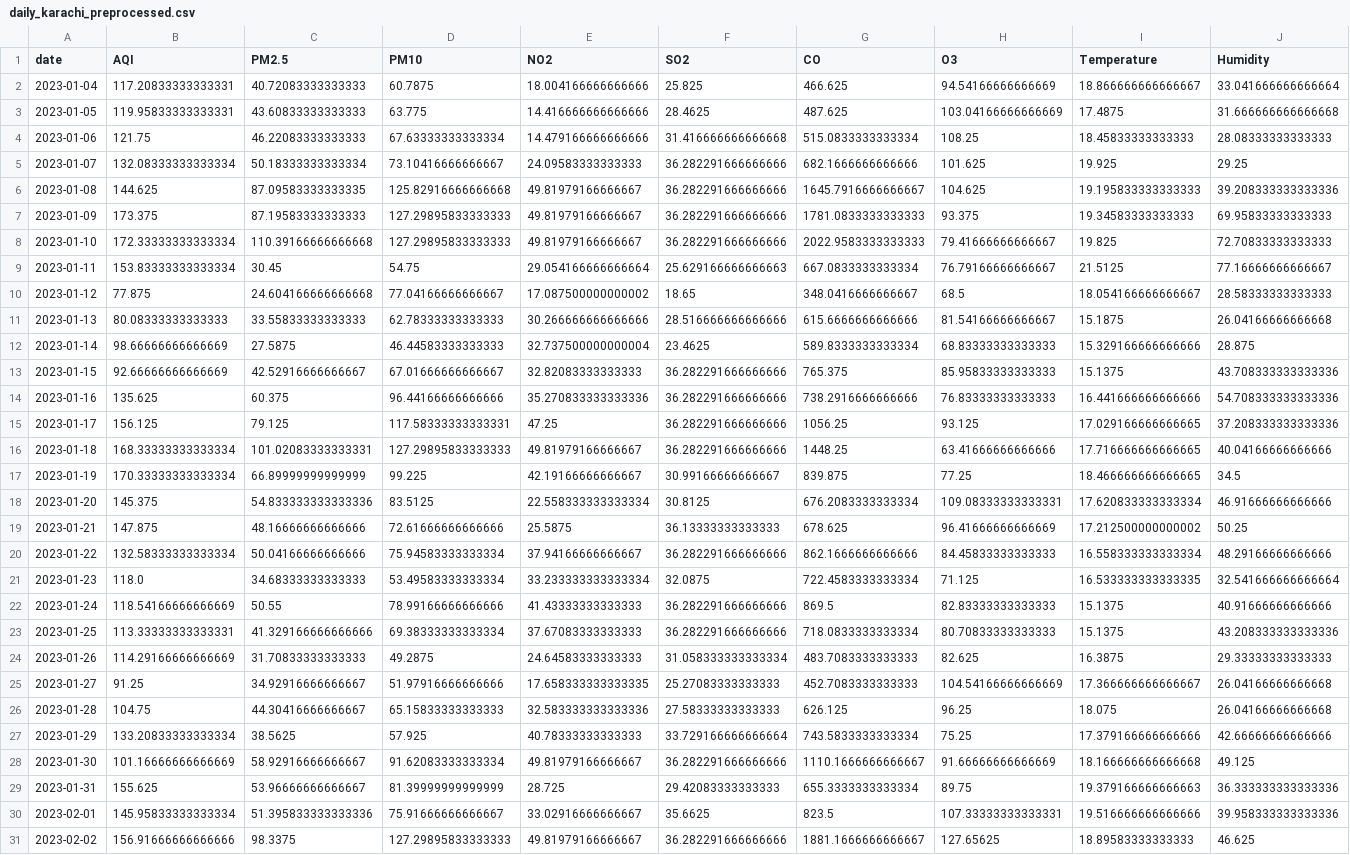
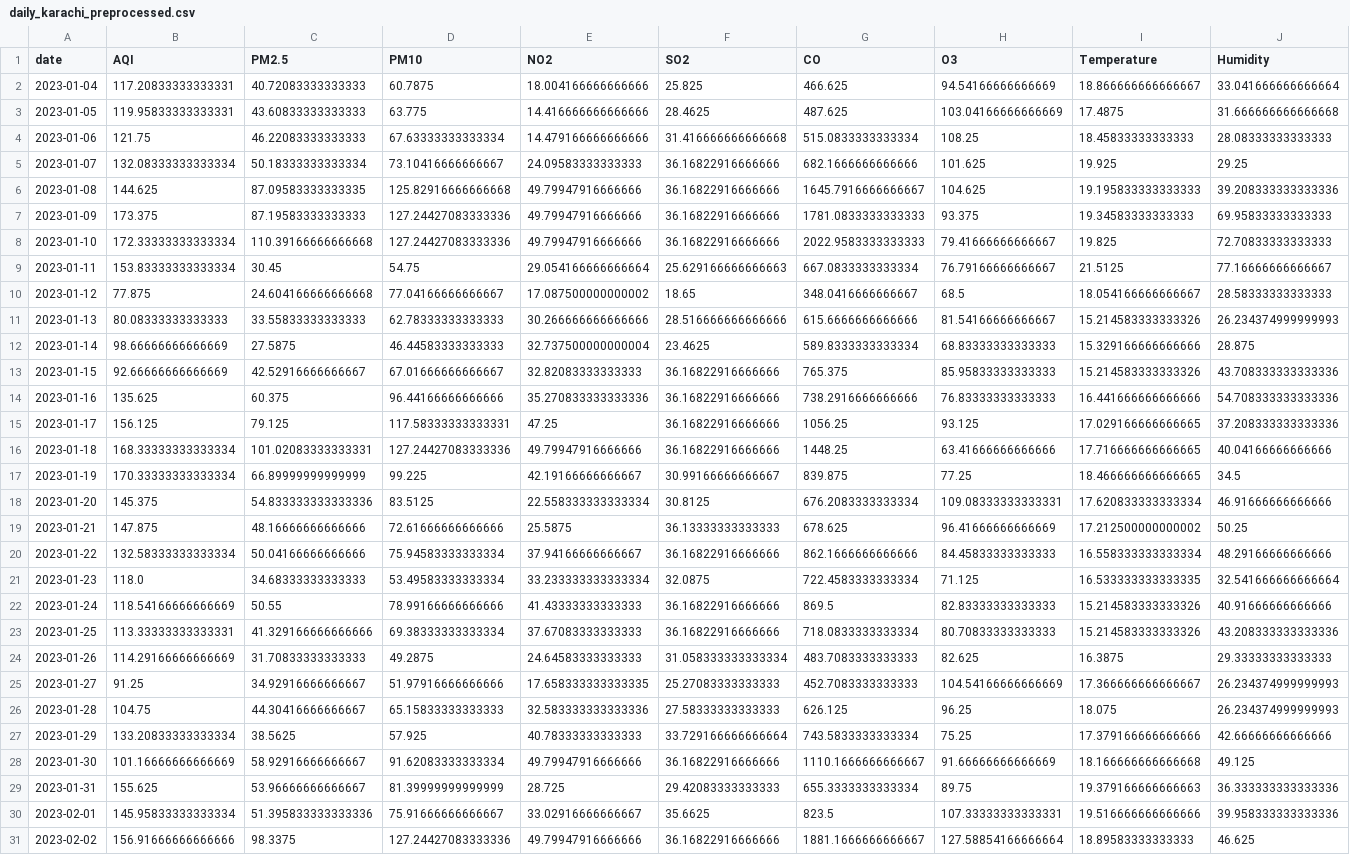
Before and after one commit to SheemaMasood381/Pearls-Karachi-AQI-Prediction-for-next-3-days-, a CSV file: processed_data/daily_karachi_preprocessed.csv, drawn as a sheet; only a part is shown; the diff covers the shown part only; the diff names each change by its address in the sheet, - before the commit and + after, or states it on an @@ line.

```diff
--- a/processed_data/daily_karachi_preprocessed.csv
+++ b/processed_data/daily_karachi_preprocessed.csv
-F5:F8 (SO2): 36.282291666666666
+F5:F8 (SO2): 36.16822916666666
-E6:E8 (NO2): 49.81979166666667
+E6:E8 (NO2): 49.79947916666666
-D7:D8 (PM10): 127.29895833333333
+D7:D8 (PM10): 127.24427083333336
-I11 (Temperature): 15.1875
+I11 (Temperature): 15.214583333333326
-J11 (Humidity): 26.04166666666668
+J11 (Humidity): 26.234374999999993
-F13:F16 (SO2): 36.282291666666666
+F13:F16 (SO2): 36.16822916666666
-I13 (Temperature): 15.1375
+I13 (Temperature): 15.214583333333326
-D16 (PM10): 127.29895833333333
+D16 (PM10): 127.24427083333336
-E16 (NO2): 49.81979166666667
+E16 (NO2): 49.79947916666666
-F20 (SO2): 36.282291666666666
+F20 (SO2): 36.16822916666666
-F22:F23 (SO2): 36.282291666666666
+F22:F23 (SO2): 36.16822916666666
-I22:I23 (Temperature): 15.1375
+I22:I23 (Temperature): 15.214583333333326
-J25:J26 (Humidity): 26.04166666666668
+J25:J26 (Humidity): 26.234374999999993
-E28 (NO2): 49.81979166666667
+E28 (NO2): 49.79947916666666
-F28 (SO2): 36.282291666666666
+F28 (SO2): 36.16822916666666
-D31 (PM10): 127.29895833333333
+D31 (PM10): 127.24427083333336
-E31 (NO2): 49.81979166666667
+E31 (NO2): 49.79947916666666
-F31 (SO2): 36.282291666666666
+F31 (SO2): 36.16822916666666
-H31 (O3): 127.65625
+H31 (O3): 127.58854166666664
```
Also changed, not shown: 1 added row and 118 edited cells elsewhere in this file, data/karachi_daily_aqi_weather.csv, lime_explanations/lime_explanation.csv, 4 other files.
